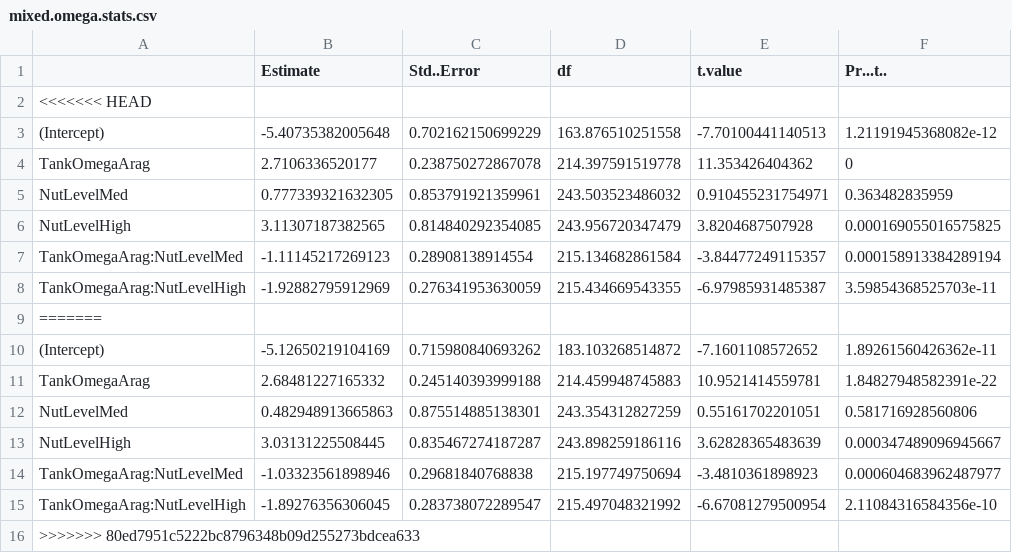
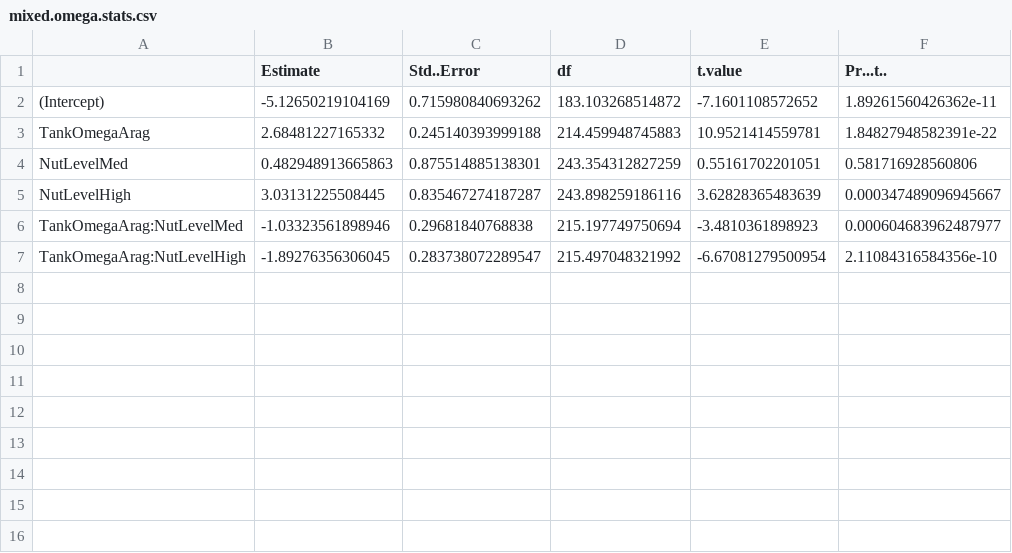
Before and after one commit to donahuem/CRANE-R, a CSV file: stats/mixed.omega.stats.csv, drawn as a sheet.

```diff
--- a/stats/mixed.omega.stats.csv
+++ b/stats/mixed.omega.stats.csv
@@ -1,10 +1,2 @@
 "","Estimate","Std..Error","df","t.value","Pr...t.."
-<<<<<<< HEAD
-"(Intercept)",-5.40735382005648,0.702162150699229,163.876510251558,-7.70100441140513,1.21191945368082e-12
-"TankOmegaArag",2.7106336520177,0.238750272867078,214.397591519778,11.353426404362,0
-"NutLevelMed",0.777339321632305,0.853791921359961,243.503523486032,0.910455231754971,0.363482835959
-"NutLevelHigh",3.11307187382565,0.814840292354085,243.956720347479,3.8204687507928,0.000169055016575825
-"TankOmegaArag:NutLevelMed",-1.11145217269123,0.28908138914554,215.134682861584,-3.84477249115357,0.000158913384289194
-"TankOmegaArag:NutLevelHigh",-1.92882795912969,0.276341953630059,215.434669543355,-6.97985931485387,3.59854368525703e-11
-=======
 "(Intercept)",-5.12650219104169,0.715980840693262,183.103268514872,-7.1601108572652,1.89261560426362e-11
@@ -15,2 +7 @@
 "TankOmegaArag:NutLevelHigh",-1.89276356306045,0.283738072289547,215.497048321992,-6.67081279500954,2.11084316584356e-10
->>>>>>> 80ed7951c5222bc8796348b09d255273bdcea633
```
Also changed, not shown: stats/NEC.night.stats.csv, stats/coral.omega.stats.csv, 21 other files.
